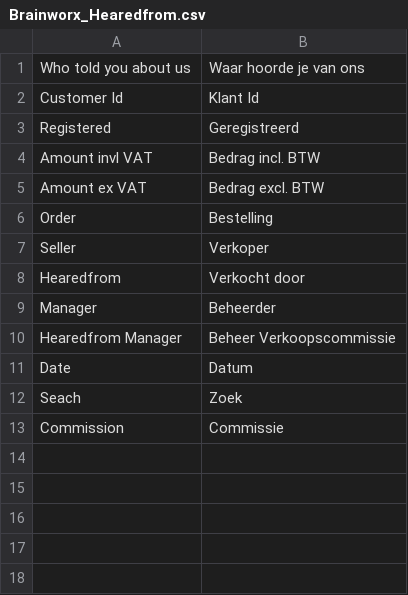
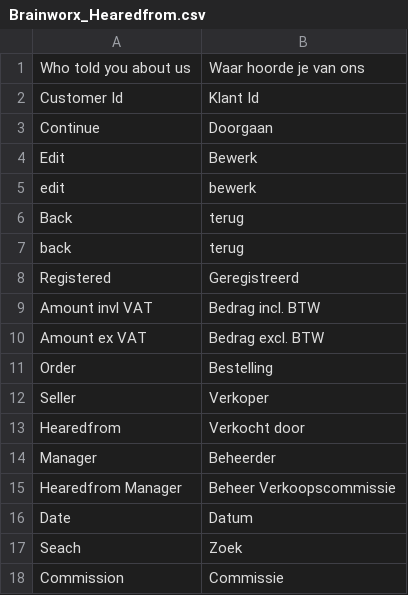
Before and after one commit to Brainworx/Magento, a CSV file: app/locale/nl_NL/Brainworx_Hearedfrom.csv, drawn as a sheet.

```diff
--- a/app/locale/nl_NL/Brainworx_Hearedfrom.csv
+++ b/app/locale/nl_NL/Brainworx_Hearedfrom.csv
@@ -2,2 +2,7 @@
 "Customer Id","Klant Id"
+"Continue","Doorgaan"
+"Edit","Bewerk"
+"edit","bewerk"
+"Back","terug"
+"back","terug"
 "Registered","Geregistreerd"
```
Also changed, not shown: app/locale/nl_NL/Mage_Catalog.csv, app/locale/nl_NL/Mage_Checkout.csv, 37 other files.
